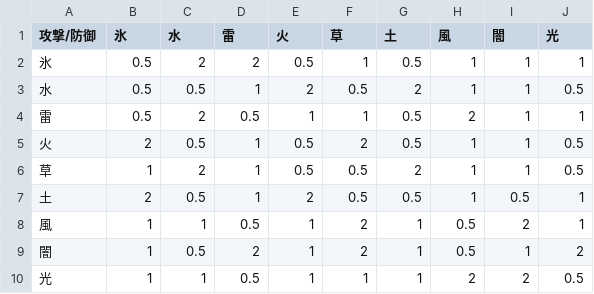
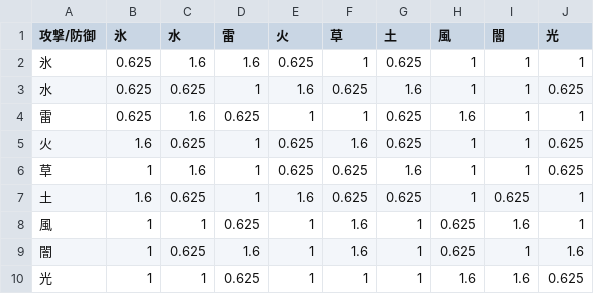
Before and after one commit to takasyo/aniimo-effectiveness, a CSV file: public/data/type-chart.csv, drawn as a sheet.

```diff
--- a/public/data/type-chart.csv
+++ b/public/data/type-chart.csv
@@ -1,10 +1,10 @@
 攻撃/防御,氷,水,雷,火,草,土,風,闇,光
-氷,0.5,2,2,0.5,1,0.5,1,1,1
-水,0.5,0.5,1,2,0.5,2,1,1,0.5
-雷,0.5,2,0.5,1,1,0.5,2,1,1
-火,2,0.5,1,0.5,2,0.5,1,1,0.5
-草,1,2,1,0.5,0.5,2,1,1,0.5
-土,2,0.5,1,2,0.5,0.5,1,0.5,1
-風,1,1,0.5,1,2,1,0.5,2,1
-闇,1,0.5,2,1,2,1,0.5,1,2
-光,1,1,0.5,1,1,1,2,2,0.5
+氷,0.625,1.6,1.6,0.625,1,0.625,1,1,1
+水,0.625,0.625,1,1.6,0.625,1.6,1,1,0.625
+雷,0.625,1.6,0.625,1,1,0.625,1.6,1,1
+火,1.6,0.625,1,0.625,1.6,0.625,1,1,0.625
+草,1,1.6,1,0.625,0.625,1.6,1,1,0.625
+土,1.6,0.625,1,1.6,0.625,0.625,1,0.625,1
+風,1,1,0.625,1,1.6,1,0.625,1.6,1
+闇,1,0.625,1.6,1,1.6,1,0.625,1,1.6
+光,1,1,0.625,1,1,1,1.6,1.6,0.625
```
Also changed, not shown: 6 other files.
